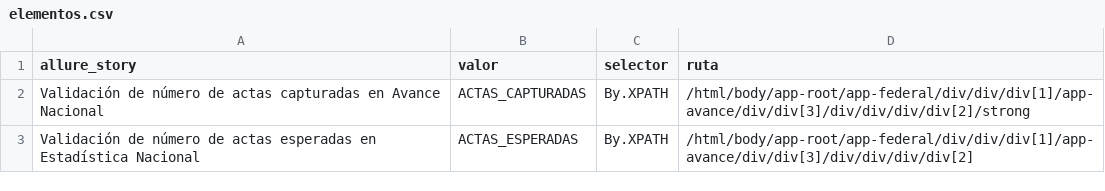
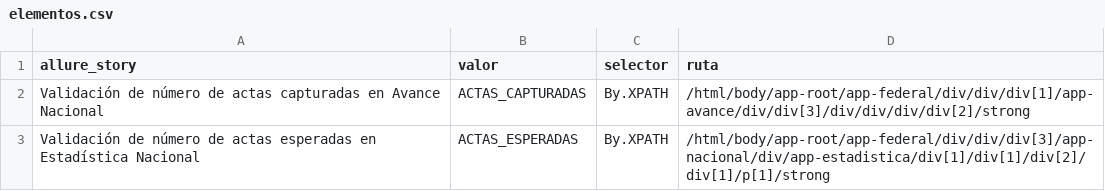
Before and after one commit to jessicatrejo32/PREP, a CSV file: elementos.csv, drawn as a sheet.

```diff
--- a/elementos.csv
+++ b/elementos.csv
@@ -2,2 +2,2 @@
 Validación de número de actas capturadas en Avance Nacional,ACTAS_CAPTURADAS,By.XPATH,/html/body/app-root/app-federal/div/div/div[1]/app-avance/div/div[3]/div/div/div/div[2]/strong
-Validación de número de actas esperadas en Estadística Nacional,ACTAS_ESPERADAS,By.XPATH,/html/body/app-root/app-federal/div/div/div[1]/app-avance/div/div[3]/div/div/div/div[2]
+Validación de número de actas esperadas en Estadística Nacional,ACTAS_ESPERADAS,By.XPATH,/html/body/app-root/app-federal/div/div/div[3]/app-nacional/div/app-estadistica/div[1]/div[1]/div[2]/div[1]/p[1]/strong
```
Also changed, not shown: 1 other file.
